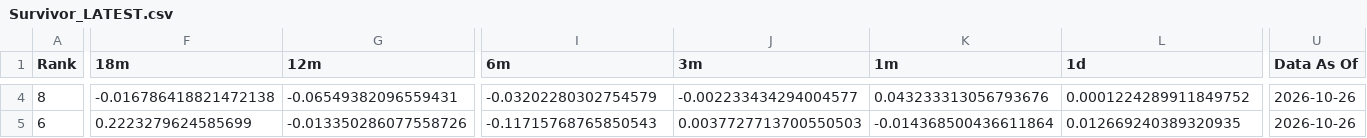
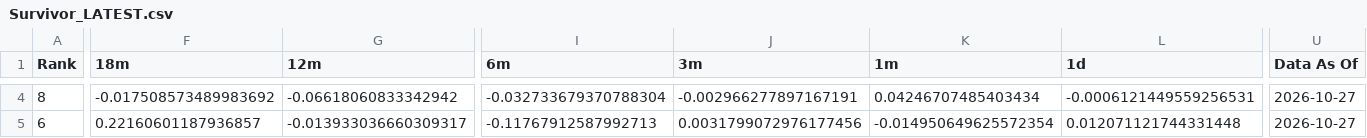
Before and after one commit to DarkMoonv1/NEFTy, a CSV file: Survivor_LATEST.csv, drawn as a sheet; only a part is shown, gaps mark what is left out; the diff covers the shown part only; the diff names each change by its address in the sheet, - before the commit and + after, or states it on an @@ line.

```diff
--- a/Survivor_LATEST.csv
+++ b/Survivor_LATEST.csv
-F4 (18m): -0.016786418821472138
+F4 (18m): -0.017508573489983692
-G4 (12m): -0.06549382096559431
+G4 (12m): -0.06618060833342942
-I4 (6m): -0.03202280302754579
+I4 (6m): -0.032733679370788304
-J4 (3m): -0.002233434294004577
+J4 (3m): -0.002966277897167191
-K4 (1m): 0.043233313056793676
+K4 (1m): 0.04246707485403434
-L4 (1d): 0.0001224289911849752
+L4 (1d): -0.0006121449559256531
-U4:U5 (Data As Of): 2026-10-26
+U4:U5 (Data As Of): 2026-10-27
-F5 (18m): 0.2223279624585699
+F5 (18m): 0.22160601187936857
-G5 (12m): -0.013350286077558726
+G5 (12m): -0.013933036660309317
-I5 (6m): -0.11715768765850543
+I5 (6m): -0.11767912587992713
-J5 (3m): 0.0037727713700550503
+J5 (3m): 0.0031799072976177456
-K5 (1m): -0.014368500436611864
+K5 (1m): -0.014950649625572354
-L5 (1d): 0.012669240389320935
+L5 (1d): 0.012071121744331448
```
Also changed, not shown: 132 edited cells elsewhere in this file.
